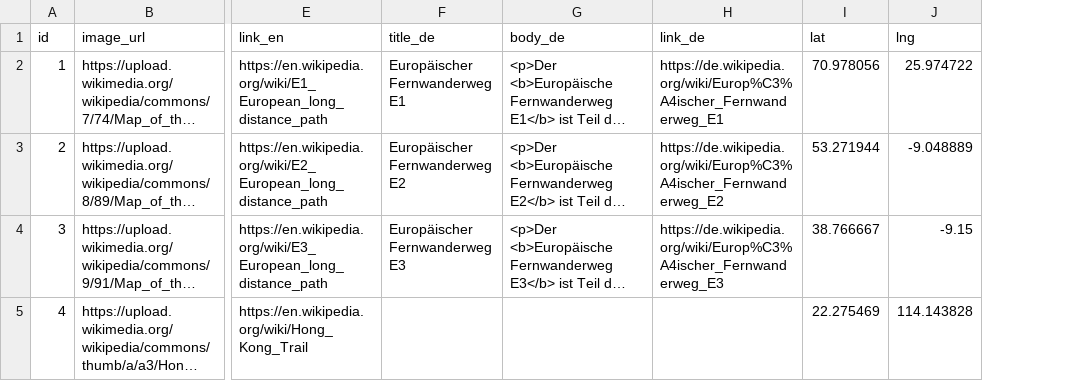
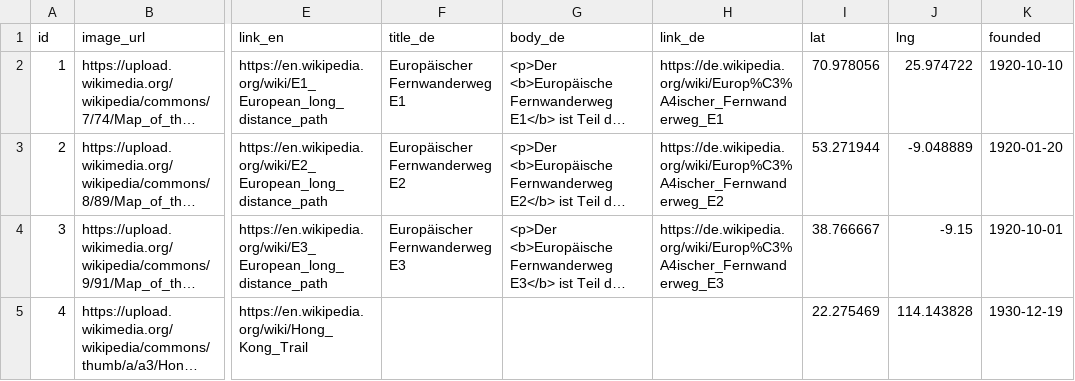
Before and after one commit to FameHelsinki/drupal-elasticsearch, a CSV file: web/modules/custom/demo_content/data.csv, drawn as a sheet; only a part is shown, gaps mark what is left out; long unchanged cells end in …; the diff names each change by its address in the sheet, - before the commit and + after, or states it on an @@ line.

Commit message:
Add demo content, fix configs

```diff
--- a/web/modules/custom/demo_content/data.csv
+++ b/web/modules/custom/demo_content/data.csv
+column K (founded), rows 2-5: 1920-10-10 | 1920-01-20 | 1920-10-01 | 1930-12-19
```
Also changed, not shown: 4 other files.
